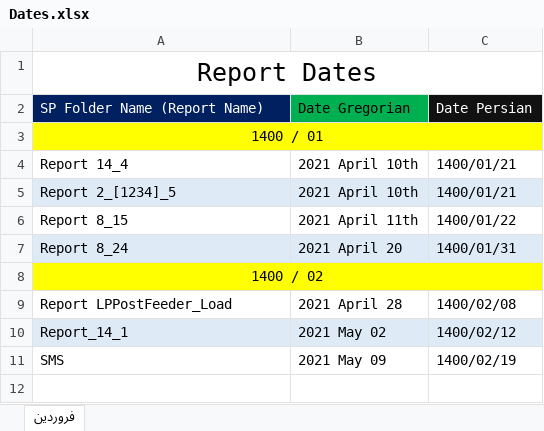
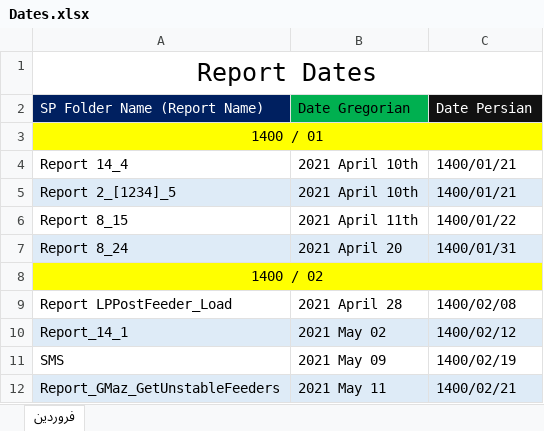
Before and after one commit to omiddadvar/SQL-SP, an Excel workbook: Dates.xlsx, sheet فروردین, drawn as a sheet; values as stored, in another font and other column widths than the file's, no borders; the diff names each change by its address in the sheet, - before the commit and + after, or states it on an @@ line.

```diff
--- a/Dates.xlsx (sheet فروردین)
+++ b/Dates.xlsx (sheet فروردین)
+row 12: Report_GMaz_GetUnstableFeeders | 2021 May 11 | 1400/02/21
```
Also changed, not shown: Data/Data Gathering.xlsx, 1 other file.
